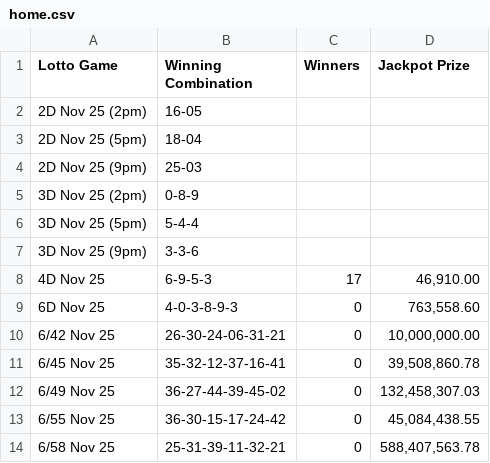
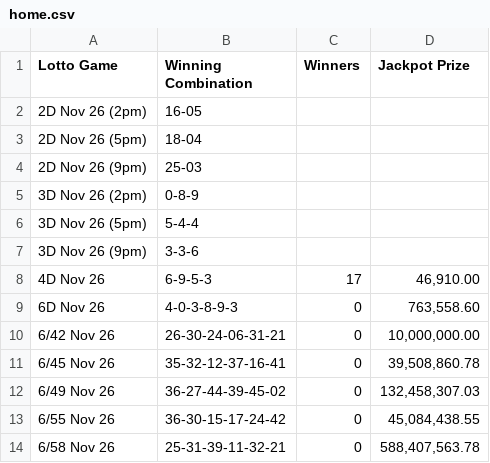
Before and after one commit to swertres/swertres.github.io, a CSV file: data/home.csv, drawn as a sheet.

```diff
--- a/data/home.csv
+++ b/data/home.csv
@@ -1,14 +1,14 @@
 Lotto Game,Winning Combination,Winners,Jackpot Prize
-2D Nov 25 (2pm),16-05,,
-2D Nov 25 (5pm),18-04,,
-2D Nov 25 (9pm),25-03,,
-3D Nov 25 (2pm),0-8-9,,
-3D Nov 25 (5pm),5-4-4,,
-3D Nov 25 (9pm),3-3-6,,
-4D Nov 25,6-9-5-3,17,"46,910.00"
-6D Nov 25,4-0-3-8-9-3,0,"763,558.60"
-6/42 Nov 25,26-30-24-06-31-21,0,"10,000,000.00"
-6/45 Nov 25,35-32-12-37-16-41,0,"39,508,860.78"
-6/49 Nov 25,36-27-44-39-45-02,0,"132,458,307.03"
-6/55 Nov 25,36-30-15-17-24-42,0,"45,084,438.55"
-6/58 Nov 25,25-31-39-11-32-21,0,"588,407,563.78"
+2D Nov 26 (2pm),16-05,,
+2D Nov 26 (5pm),18-04,,
+2D Nov 26 (9pm),25-03,,
+3D Nov 26 (2pm),0-8-9,,
+3D Nov 26 (5pm),5-4-4,,
+3D Nov 26 (9pm),3-3-6,,
+4D Nov 26,6-9-5-3,17,"46,910.00"
+6D Nov 26,4-0-3-8-9-3,0,"763,558.60"
+6/42 Nov 26,26-30-24-06-31-21,0,"10,000,000.00"
+6/45 Nov 26,35-32-12-37-16-41,0,"39,508,860.78"
+6/49 Nov 26,36-27-44-39-45-02,0,"132,458,307.03"
+6/55 Nov 26,36-30-15-17-24-42,0,"45,084,438.55"
+6/58 Nov 26,25-31-39-11-32-21,0,"588,407,563.78"
```
Also changed, not shown: 1 other file.
